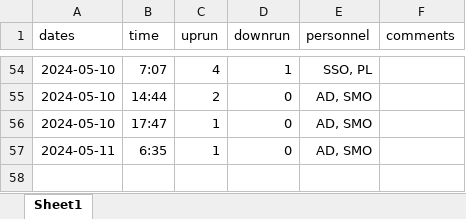
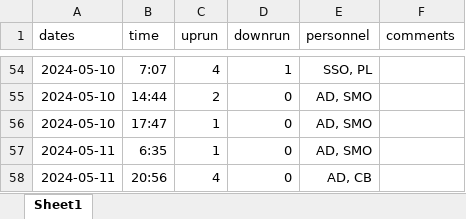
Before and after one commit to SummitLakeNRD/widgetUpdate, an Excel workbook: fishDataSheet.xlsx, sheet Sheet1, drawn as a sheet; only a part is shown, gaps mark what is left out; values as stored, in another font and other column widths than the file's, no borders; the diff names each change by its address in the sheet, - before the commit and + after, or states it on an @@ line.

```diff
--- a/fishDataSheet.xlsx (sheet Sheet1)
+++ b/fishDataSheet.xlsx (sheet Sheet1)
+row 58: 2024-05-11 | 20:56 | 4 | 0 | AD, CB
```
Also changed, not shown: 2 other files.
